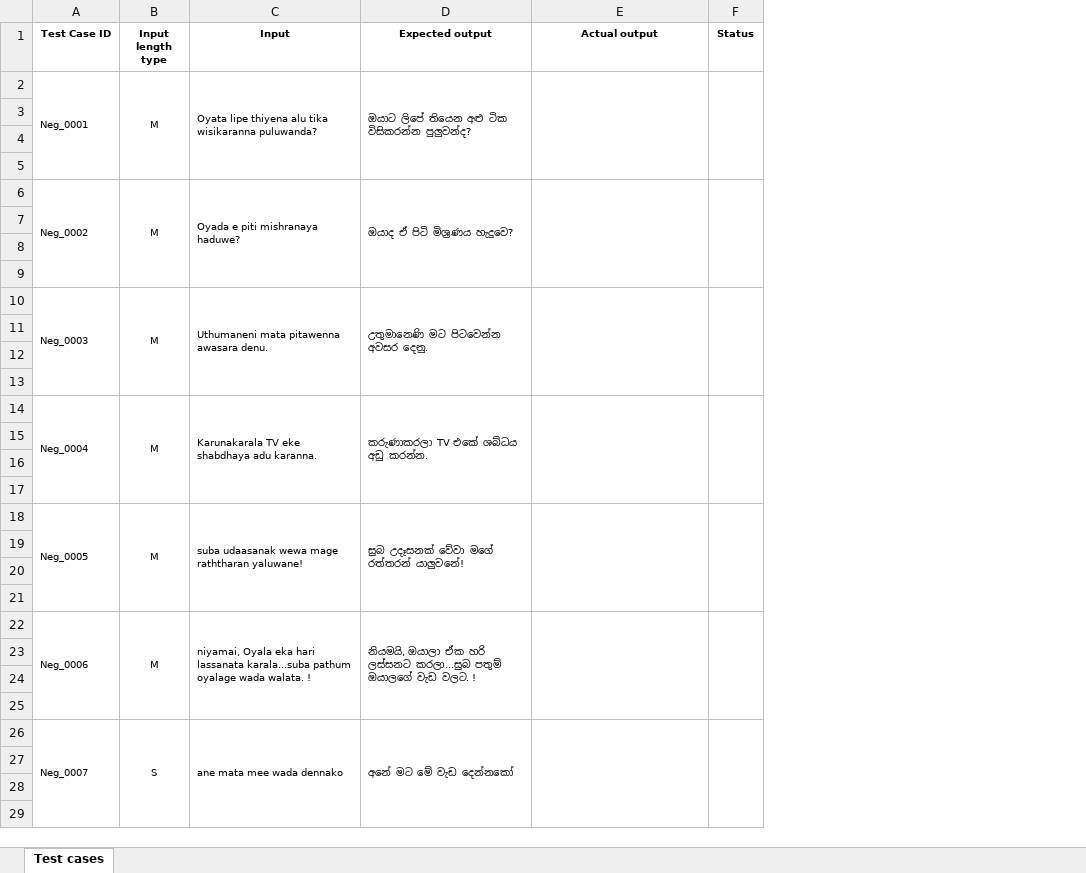
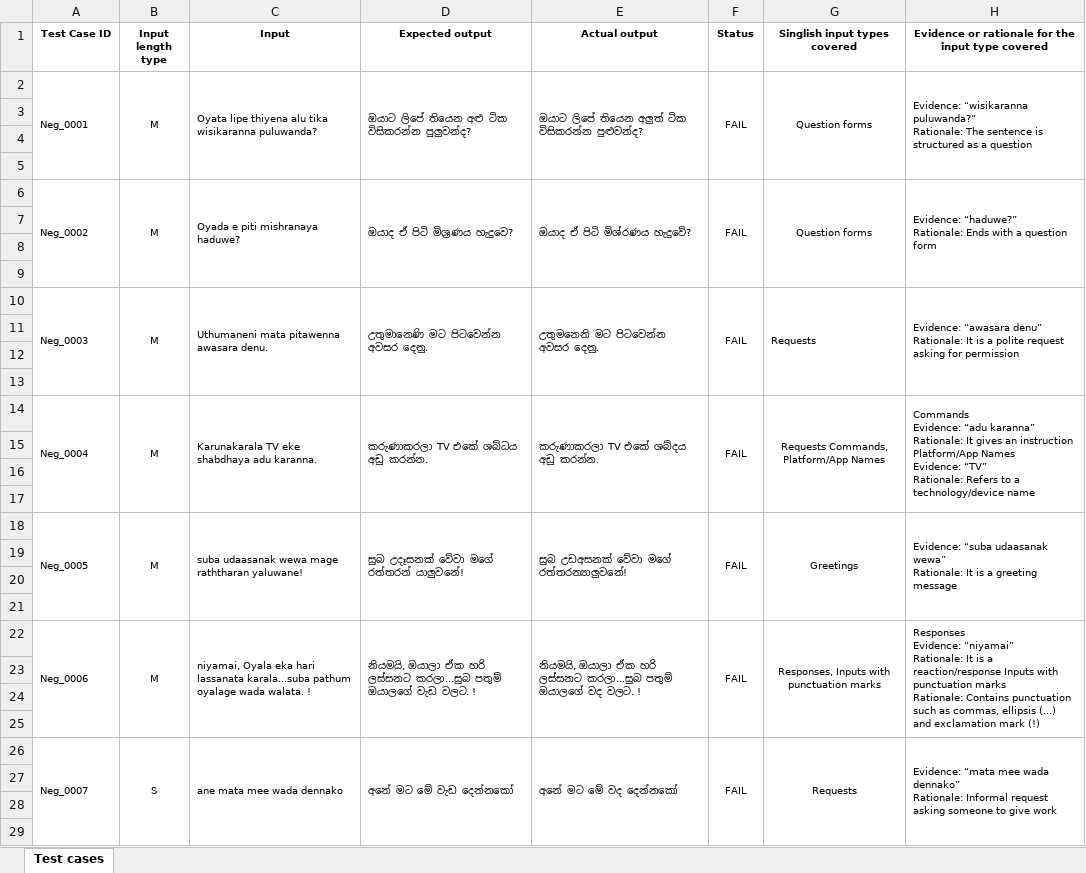
Before and after one commit to PradeepaDinshika/IT23272736-ITPM, an Excel workbook: Assignment 1 - Test cases.xlsx, sheet Test cases, drawn as a sheet; only a part is shown; values as stored, in another font and other column widths than the file's, no borders; ↵ is a line break in a cell; the diff covers the shown part only; the diff names each change by its address in the sheet, - before the commit and + after, or states it on an @@ line.

```diff
--- a/Assignment 1 - Test cases.xlsx (sheet Test cases)
+++ b/Assignment 1 - Test cases.xlsx (sheet Test cases)
+column G (Singlish input types covered), rows 2-26: Question forms |  |  |  | Question forms |  |  |  | Requests |  |  |  | Requests Commands, Platform/App Names |  |  |  | Greetings |  |  |  | Responses, Inputs with punctuation marks |  |  |  | Requests
+column H, rows 1-26: Evidence or rationale for the input type covered | Evidence: “wisikaranna puluwanda?” ↵ Rationale: The sentence is structured as a question |  |  |  | Evidence: “haduwe?” ↵ Rationale: Ends with a question form |  |  |  | Evidence: “awasara denu” ↵ Rationale: It is a polite request asking for permission |  |  |  | Commands ↵ Evidence: “adu karanna” ↵ Rationale: It gives an instruction ↵ Platform/App Names ↵ Evidence: “TV” ↵ Rationale: Refers to a technology/device name |  |  |  | Evidence: “suba udaasanak wewa” ↵ Rationale: It is a greeting message |  |  |  | Responses ↵ Evidence: “niyamai” ↵ Rationale: It is a reaction/response Inputs with punctuation marks ↵ Rationale: Contains punctuation such as commas, ellipsis (...) and exclamation mark (!) |  |  |  | Evidence: “mata mee wada dennako” ↵ Rationale: Informal request asking someone to give work
-E2 (Actual output): (empty)
+E2 (Actual output): ඔයාට ලිපේ තියෙන අලුත් ටික විසිකරන්න පුළුවන්ද?
-F2 (Status): (empty)
+F2 (Status): FAIL
-E6 (Actual output): (empty)
+E6 (Actual output): ඔයාද ඒ පිටි මිශ්රණය හැදුවේ?
-F6 (Status): (empty)
+F6 (Status): FAIL
-E10 (Actual output): (empty)
+E10 (Actual output): උතුමනෙනි මට පිටවෙන්න අවසර දෙනු.
-F10 (Status): (empty)
+F10 (Status): FAIL
-E14 (Actual output): (empty)
+E14 (Actual output): කරුණාකරලා TV එකේ ශබ්දය අඩු කරන්න.
-F14 (Status): (empty)
+F14 (Status): FAIL
-E18 (Actual output): (empty)
+E18 (Actual output): සුබ උඩඅසනක් වේවා මගේ රත්තරන්‍යාලුවනේ!
-F18 (Status): (empty)
+F18 (Status): FAIL
-E22 (Actual output): (empty)
+E22 (Actual output): නියමයි, ඔයාලා ඒක හරි ලස්සනට කරලා...සුබ පතුම් ඔයාලගේ වද වලට. !
-F22 (Status): (empty)
+F22 (Status): FAIL
-E26 (Actual output): (empty)
+E26 (Actual output): අනේ මට මේ වද දෙන්නකෝ
-F26 (Status): (empty)
+F26 (Status): FAIL
```
Also changed, not shown: 86 edited cells elsewhere in this sheet, 1 other file.
